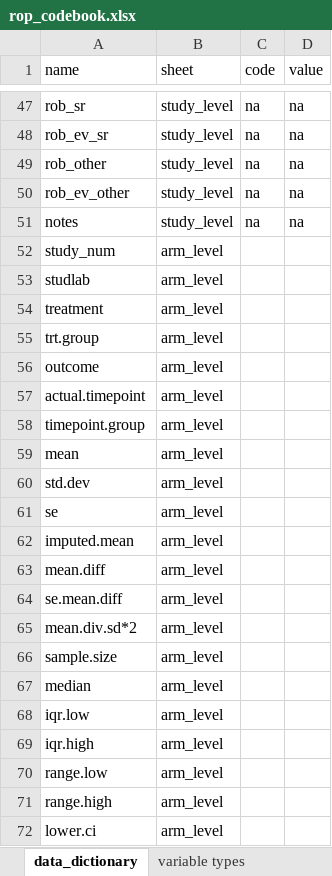
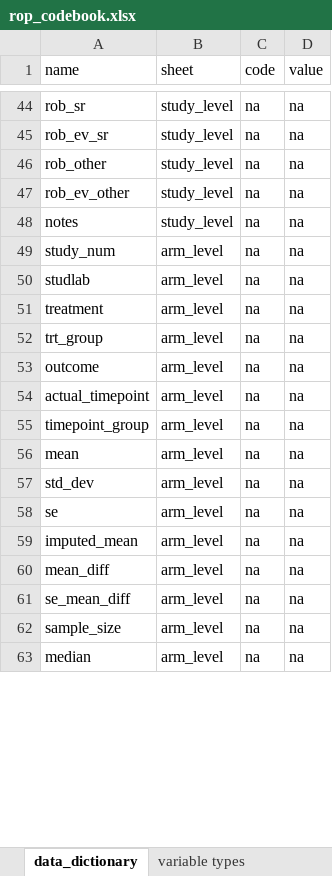
Before and after one commit to timdisher/ropnma, an Excel workbook: data_from_lab/rop_codebook.xlsx, sheet data_dictionary, drawn as a sheet; only a part is shown, gaps mark what is left out; values as stored, in another font and other column widths than the file's, no borders; removed rows and columns are numbered as before the commit, all else as after; the diff covers the shown part only; the diff names each change by its address in the sheet, - before the commit and + after, or states it on an @@ line.

```diff
--- a/data_from_lab/rop_codebook.xlsx (sheet data_dictionary)
+++ b/data_from_lab/rop_codebook.xlsx (sheet data_dictionary)
-C49:C51 (code): (empty)
+C49:C51 (code): na
-D49:D51 (value): (empty)
+D49:D51 (value): na
-row 55: trt.group | arm_level
+row 52: trt_group | arm_level | na | na
-C53 (code): (empty)
+C53 (code): na
-D53 (value): (empty)
+D53 (value): na
-row 57: actual.timepoint | arm_level
-row 58: timepoint.group | arm_level
+row 54: actual_timepoint | arm_level | na | na
+row 55: timepoint_group | arm_level | na | na
-C56 (code): (empty)
+C56 (code): na
-D56 (value): (empty)
+D56 (value): na
-row 60: std.dev | arm_level
+row 57: std_dev | arm_level | na | na
-C58 (code): (empty)
+C58 (code): na
-D58 (value): (empty)
+D58 (value): na
-row 62: imputed.mean | arm_level
-row 63: mean.diff | arm_level
-row 64: se.mean.diff | arm_level
-row 65: mean.div.sd*2 | arm_level
-row 66: sample.size | arm_level
+row 59: imputed_mean | arm_level | na | na
+row 60: mean_diff | arm_level | na | na
+row 61: se_mean_diff | arm_level | na | na
+row 62: sample_size | arm_level | na | na
-C63 (code): (empty)
+C63 (code): na
-D63 (value): (empty)
+D63 (value): na
-row 68: iqr.low | arm_level
-row 69: iqr.high | arm_level
-row 70: range.low | arm_level
-row 71: range.high | arm_level
-row 72: lower.ci | arm_level
```
Also changed, not shown: 14 added rows, 12 removed rows and 6 edited cells elsewhere in this sheet, sheet variable types, data_from_lab/final-analysis-ROP_Data_good.xlsx, 6 other files.
